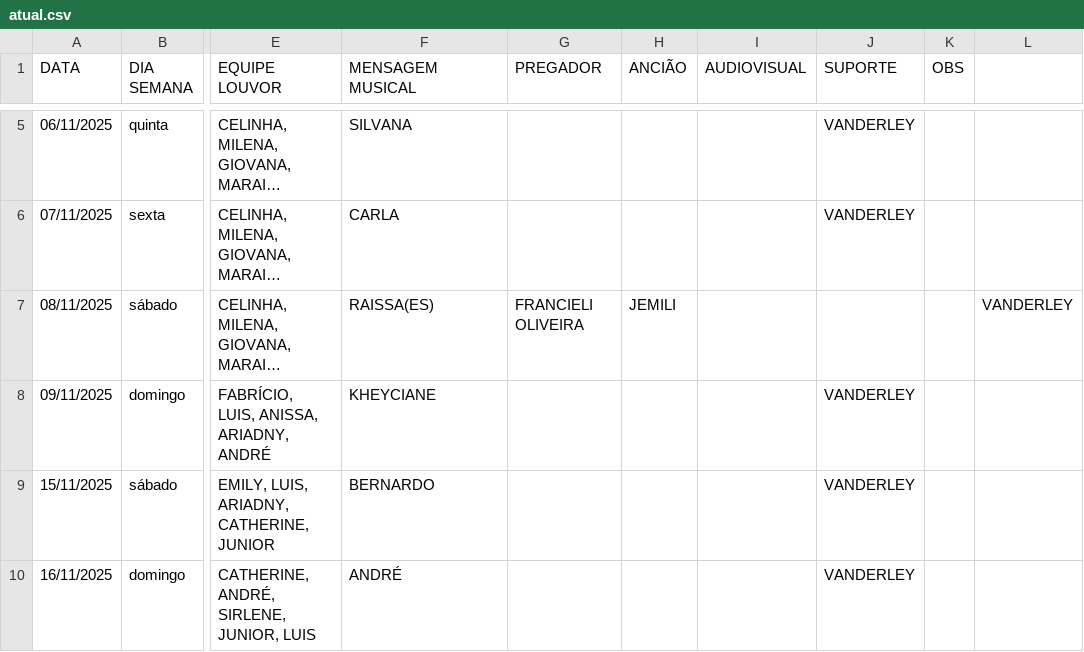
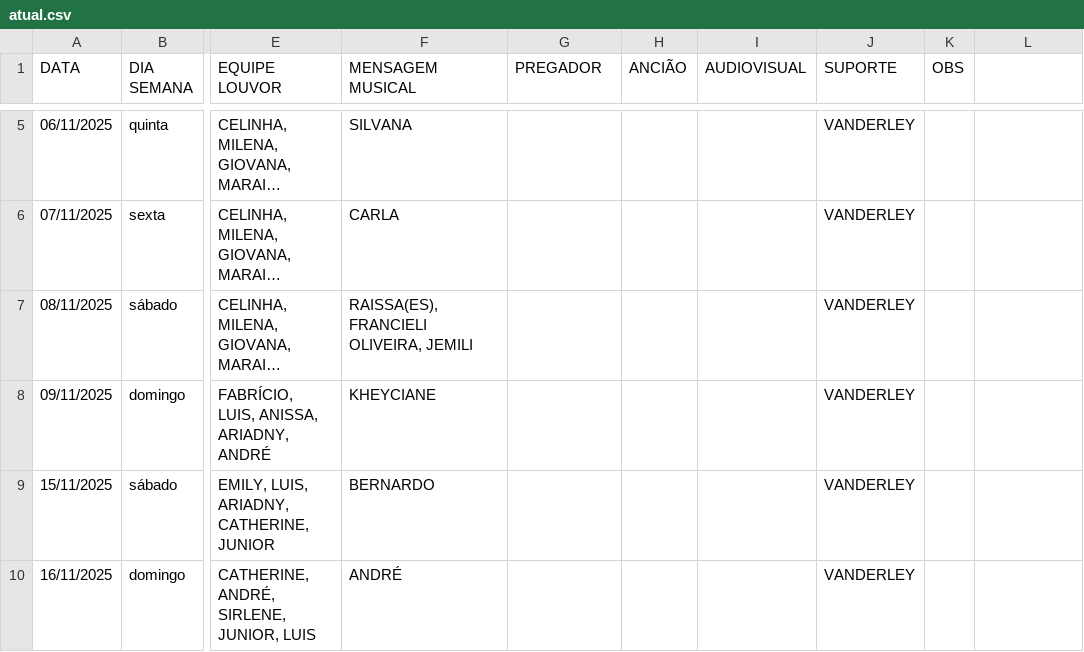
Before and after one commit to NatanBudny/EscalaMusica, a CSV file: docs/atual.csv, drawn as a sheet; only a part is shown, gaps mark what is left out; long unchanged cells end in …; the diff names each change by its address in the sheet, - before the commit and + after, or states it on an @@ line.

Commit message:
Update atual.csv

```diff
--- a/docs/atual.csv
+++ b/docs/atual.csv
-F7 (MENSAGEM MUSICAL): RAISSA(ES)
+F7 (MENSAGEM MUSICAL): RAISSA(ES),FRANCIELI OLIVEIRA, JEMILI
-G7 (PREGADOR): FRANCIELI OLIVEIRA
+G7 (PREGADOR): (empty)
-H7 (ANCIÃO): JEMILI
+H7 (ANCIÃO): (empty)
-J7 (SUPORTE): (empty)
+J7 (SUPORTE): VANDERLEY
-L7: VANDERLEY
+L7: (empty)
```
